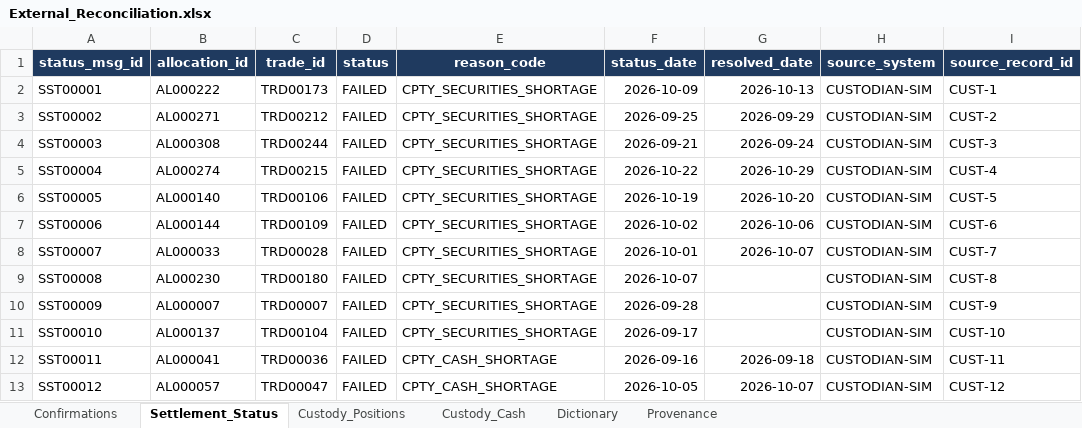
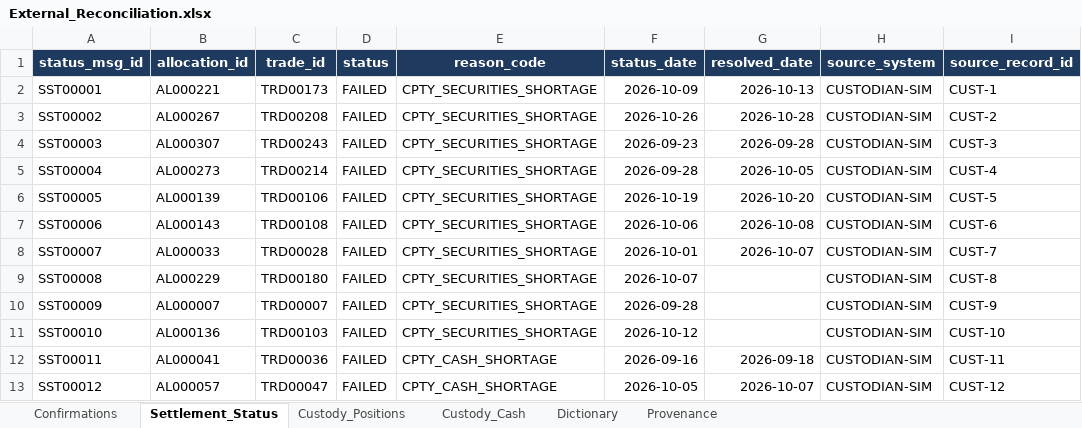
Before and after one commit to nipunrg1990rocks-dev/banking-ai-portfolio, an Excel workbook: projects/p7_capitalflow360/data/excel/External_Reconciliation.xlsx, sheet Settlement_Status, drawn as a sheet; values as stored, in another font and other column widths than the file's, no borders; the diff names each change by its address in the sheet, - before the commit and + after, or states it on an @@ line.

```diff
--- a/projects/p7_capitalflow360/data/excel/External_Reconciliation.xlsx (sheet Settlement_Status)
+++ b/projects/p7_capitalflow360/data/excel/External_Reconciliation.xlsx (sheet Settlement_Status)
-B2 (allocation_id): AL000222
+B2 (allocation_id): AL000221
-B3 (allocation_id): AL000271
+B3 (allocation_id): AL000267
-C3 (trade_id): TRD00212
+C3 (trade_id): TRD00208
-F3 (status_date): 2026-09-25
+F3 (status_date): 2026-10-26
-G3 (resolved_date): 2026-09-29
+G3 (resolved_date): 2026-10-28
-B4 (allocation_id): AL000308
+B4 (allocation_id): AL000307
-C4 (trade_id): TRD00244
+C4 (trade_id): TRD00243
-F4 (status_date): 2026-09-21
+F4 (status_date): 2026-09-23
-G4 (resolved_date): 2026-09-24
+G4 (resolved_date): 2026-09-28
-B5 (allocation_id): AL000274
+B5 (allocation_id): AL000273
-C5 (trade_id): TRD00215
+C5 (trade_id): TRD00214
-F5 (status_date): 2026-10-22
+F5 (status_date): 2026-09-28
-G5 (resolved_date): 2026-10-29
+G5 (resolved_date): 2026-10-05
-B6 (allocation_id): AL000140
+B6 (allocation_id): AL000139
-B7 (allocation_id): AL000144
+B7 (allocation_id): AL000143
-C7 (trade_id): TRD00109
+C7 (trade_id): TRD00108
-F7 (status_date): 2026-10-02
+F7 (status_date): 2026-10-06
-G7 (resolved_date): 2026-10-06
+G7 (resolved_date): 2026-10-08
-B9 (allocation_id): AL000230
+B9 (allocation_id): AL000229
-B11 (allocation_id): AL000137
+B11 (allocation_id): AL000136
-C11 (trade_id): TRD00104
+C11 (trade_id): TRD00103
-F11 (status_date): 2026-09-17
+F11 (status_date): 2026-10-12
```
Also changed, not shown: sheet Confirmations, sheet Custody_Cash, sheet Custody_Positions, sheet Provenance, projects/p7_capitalflow360/data/excel/Allocations.xlsx, projects/p7_capitalflow360/data/excel/Business_Calendars.xlsx, 37 other files.
